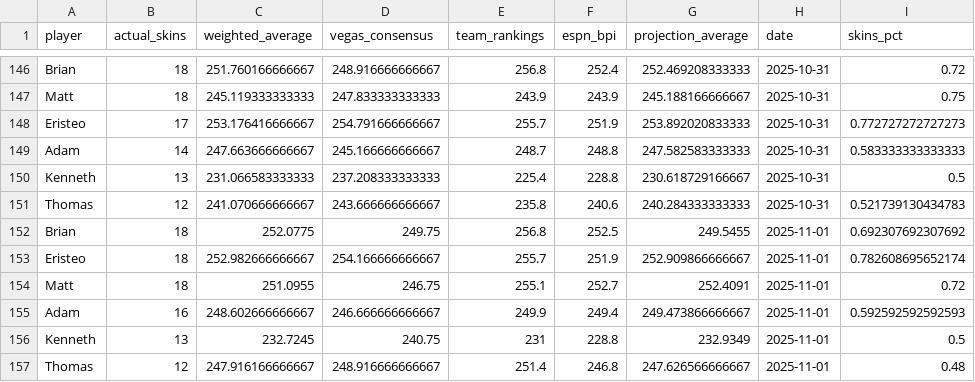
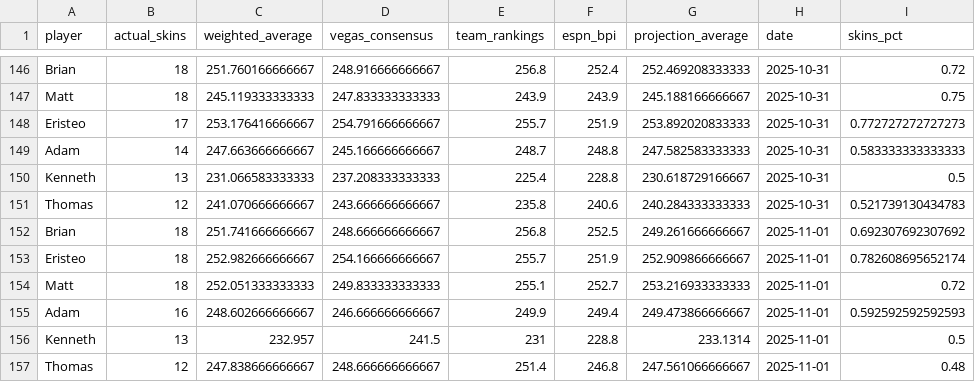
Before and after one commit to ejperez2/skins-standings, a CSV file: standings_history.csv, drawn as a sheet; only a part is shown, gaps mark what is left out; the diff names each change by its address in the sheet, - before the commit and + after, or states it on an @@ line.

```diff
--- a/standings_history.csv
+++ b/standings_history.csv
-C152 (weighted_average): 252.0775
+C152 (weighted_average): 251.741666666667
-D152 (vegas_consensus): 249.75
+D152 (vegas_consensus): 248.666666666667
-G152 (projection_average): 249.5455
+G152 (projection_average): 249.261666666667
-C154 (weighted_average): 251.0955
+C154 (weighted_average): 252.051333333333
-D154 (vegas_consensus): 246.75
+D154 (vegas_consensus): 249.833333333333
-G154 (projection_average): 252.4091
+G154 (projection_average): 253.216933333333
-C156 (weighted_average): 232.7245
+C156 (weighted_average): 232.957
-D156 (vegas_consensus): 240.75
+D156 (vegas_consensus): 241.5
-G156 (projection_average): 232.9349
+G156 (projection_average): 233.1314
-C157 (weighted_average): 247.916166666667
+C157 (weighted_average): 247.838666666667
-D157 (vegas_consensus): 248.916666666667
+D157 (vegas_consensus): 248.666666666667
-G157 (projection_average): 247.626566666667
+G157 (projection_average): 247.561066666667
```
Also changed, not shown: team_vegas_history.csv, 1 other file.
